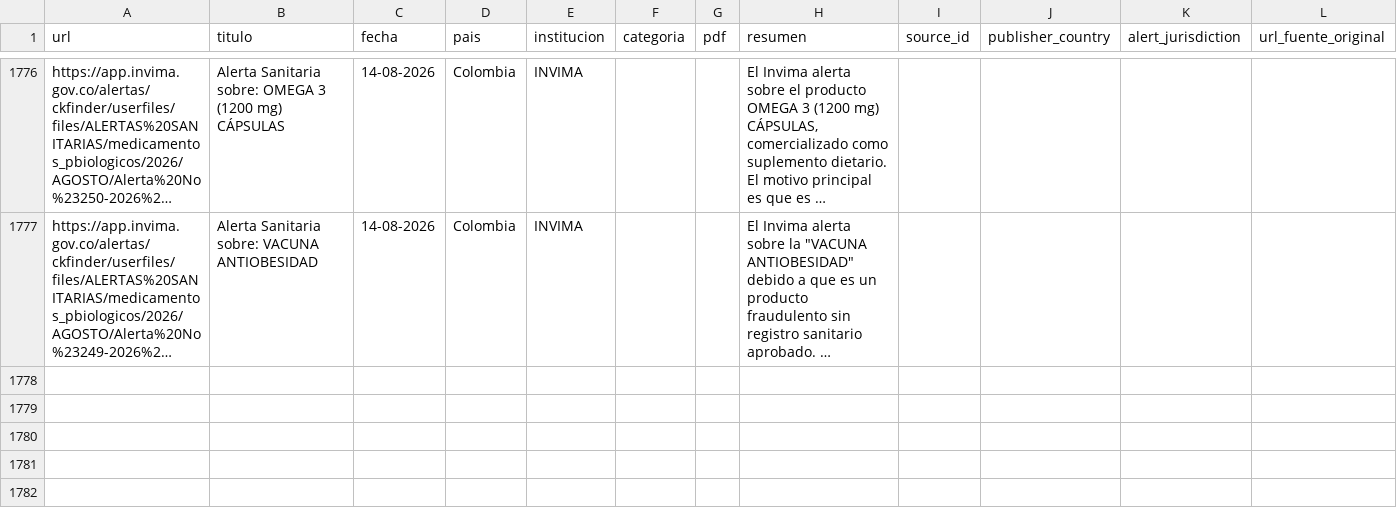
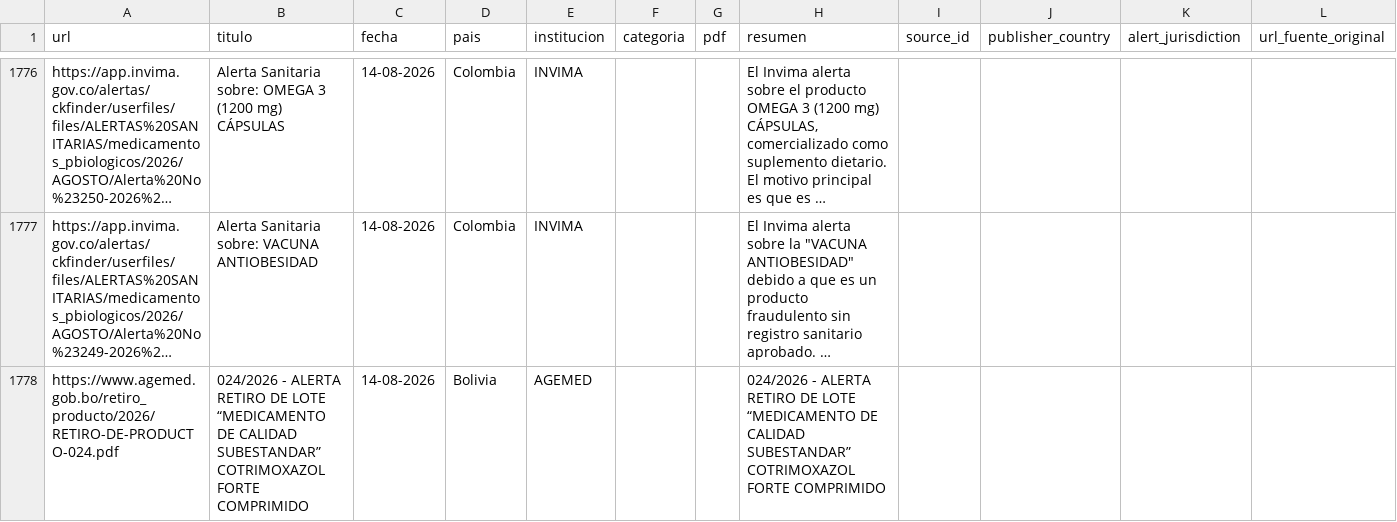
Before and after one commit to JohanEsR17/Web-Scraping-Alertas-Farmacovigilancia, a CSV file: noticias_historial.csv, drawn as a sheet; only a part is shown, gaps mark what is left out; long unchanged cells end in …; the diff names each change by its address in the sheet, - before the commit and + after, or states it on an @@ line.

```diff
--- a/noticias_historial.csv
+++ b/noticias_historial.csv
+row 1778: https://www.agemed.gob.bo/retiro_producto/2026/RETIRO-DE-PRODUCTO-024.pdf | 024/2026 - ALERTA RETIRO DE LOTE “MEDICAMENTO DE CALIDAD SUBESTANDAR” COTRIMOXAZOL FORTE COMPRIMIDO | 14-08-2026 | Bolivia | AGEMED |  |  | 024/2026 - ALERTA RETIRO DE LOTE “MEDICAMENTO DE CALIDAD SUBESTANDAR” COTRIMOXAZOL FORTE COMPRIMIDO
```
